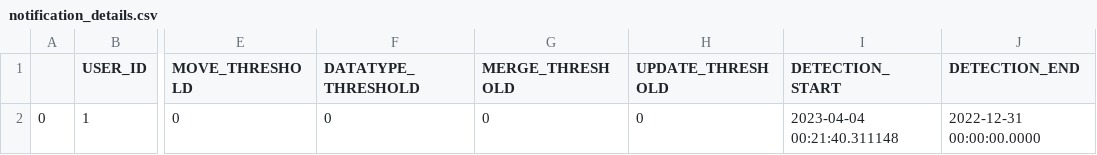
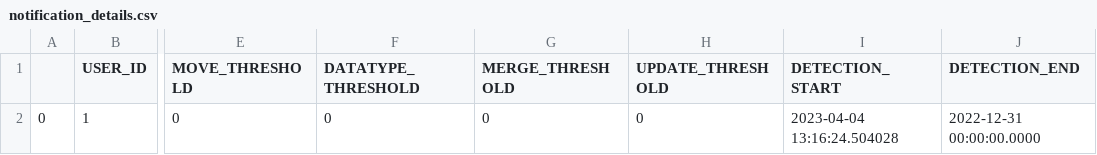
Before and after one commit to alex-randles/MQI-Framework, a CSV file: static/change_detection_cache/changes_info/notification_details.csv, drawn as a sheet; only a part is shown, gaps mark what is left out; the diff names each change by its address in the sheet, - before the commit and + after, or states it on an @@ line.

```diff
--- a/static/change_detection_cache/changes_info/notification_details.csv
+++ b/static/change_detection_cache/changes_info/notification_details.csv
-I2 (DETECTION_START): 2023-04-04 00:21:40.311148
+I2 (DETECTION_START): 2023-04-04 13:16:24.504028
```
Also changed, not shown: 26 other files.
